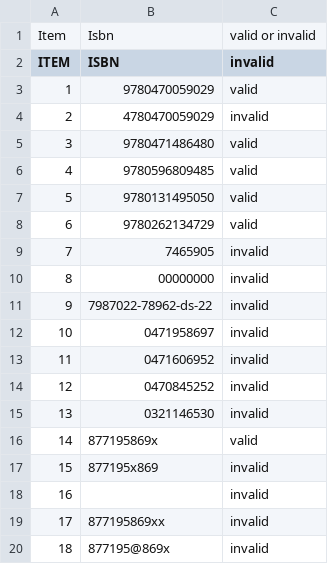
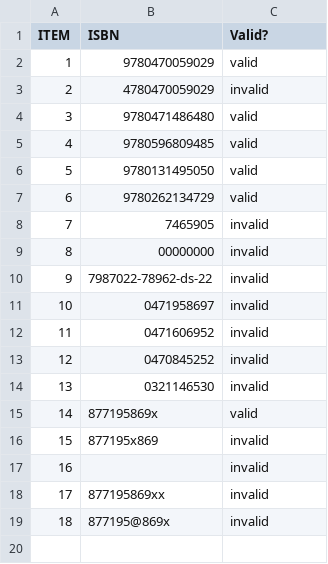
Before and after one commit to Ldeems/isbn_testing, a CSV file: myfile.csv, drawn as a sheet; removed rows and columns are numbered as before the commit, all else as after; the diff names each change by its address in the sheet, - before the commit and + after, or states it on an @@ line.

Commit message:
forgot to commit last night, got it bringin down data making new csv and repushing to bucket

```diff
--- a/myfile.csv
+++ b/myfile.csv
-row 1: Item | Isbn | valid or invalid
-C1: invalid
+C1: Valid?
```
Also changed, not shown: 6 other files.
